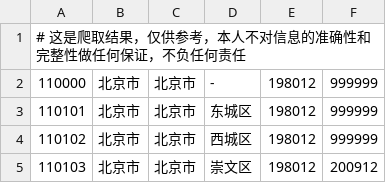
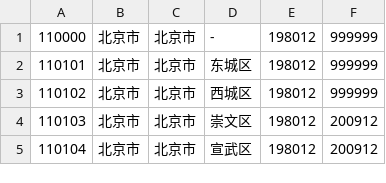
Before and after one commit to pacopink/mca_district_code, a CSV file: out/district_code.csv, drawn as a sheet; only a part is shown; the shorter side is filled out with more unchanged rows.

```diff
--- a/out/district_code.csv
+++ b/out/district_code.csv
@@ -1,2 +1 @@
-# 这是爬取结果，仅供参考，本人不对信息的准确性和完整性做任何保证，不负任何责任
 110000,北京市,北京市,-,198012,999999
```
Also changed, not shown: 2 other files.
